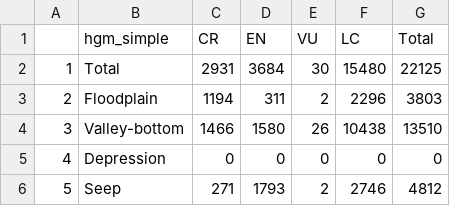
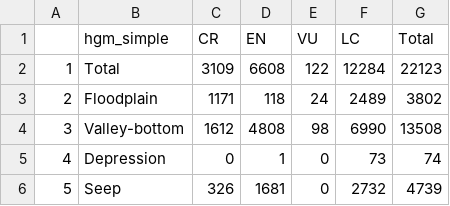
Before and after one commit to askowno/RLE_wet, a CSV file: outputs/rle24sa_wet_ext.csv, drawn as a sheet.

```diff
--- a/outputs/rle24sa_wet_ext.csv
+++ b/outputs/rle24sa_wet_ext.csv
@@ -1,6 +1,6 @@
 "","hgm_simple","CR","EN","VU","LC","Total"
-"1","Total",2931,3684,30,15480,22125
-"2","Floodplain",1194,311,2,2296,3803
-"3","Valley-bottom",1466,1580,26,10438,13510
-"4","Depression",0,0,0,0,0
-"5","Seep",271,1793,2,2746,4812
+"1","Total",3109,6608,122,12284,22123
+"2","Floodplain",1171,118,24,2489,3802
+"3","Valley-bottom",1612,4808,98,6990,13508
+"4","Depression",0,1,0,73,74
+"5","Seep",326,1681,0,2732,4739
```
Also changed, not shown: outputs/rle18_wet_count.csv, outputs/rle18sa_wet_count.csv, 15 other files.
